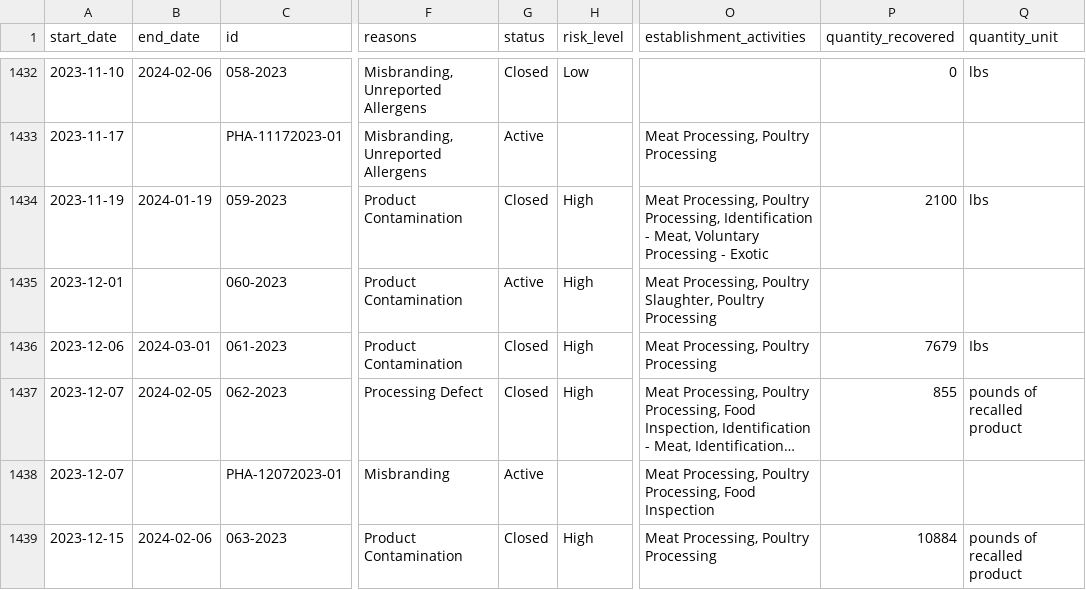
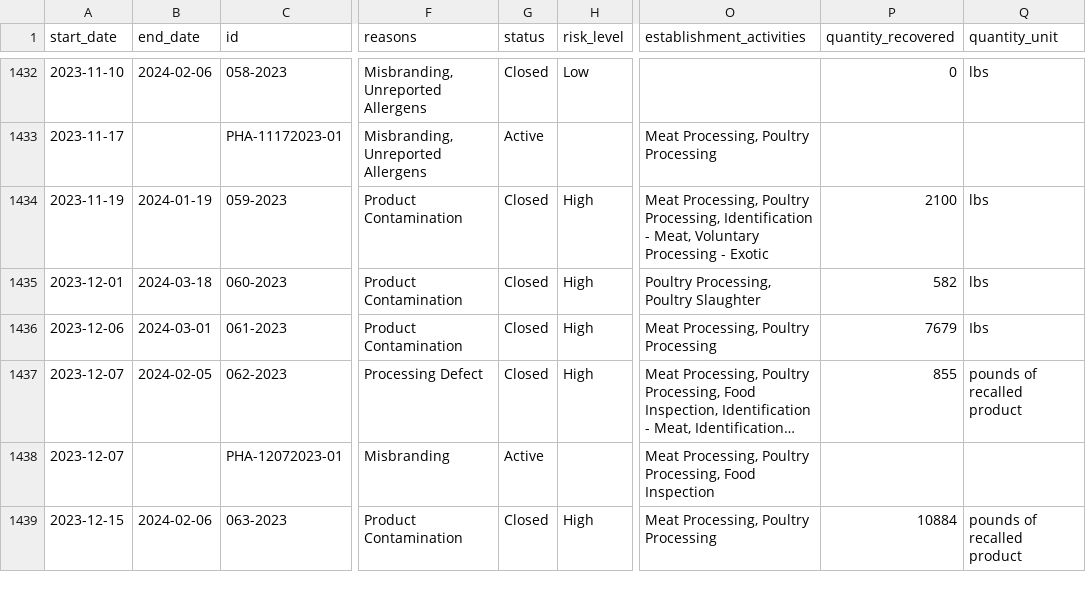
Before and after one commit to harrisj/food-recalls-actions, a CSV file: usda/recalls.csv, drawn as a sheet; only a part is shown, gaps mark what is left out; long unchanged cells end in …; the diff names each change by its address in the sheet, - before the commit and + after, or states it on an @@ line.

```diff
--- a/usda/recalls.csv
+++ b/usda/recalls.csv
-B1435 (end_date): (empty)
+B1435 (end_date): 2024-03-18
-G1435 (status): Active
+G1435 (status): Closed
-O1435 (establishment_activities): Meat Processing, Poultry Slaughter, Poultry Processing
+O1435 (establishment_activities): Poultry Processing, Poultry Slaughter
-P1435 (quantity_recovered): (empty)
+P1435 (quantity_recovered): 582
-Q1435 (quantity_unit): (empty)
+Q1435 (quantity_unit): lbs
```
Also changed, not shown: 6 other files.
